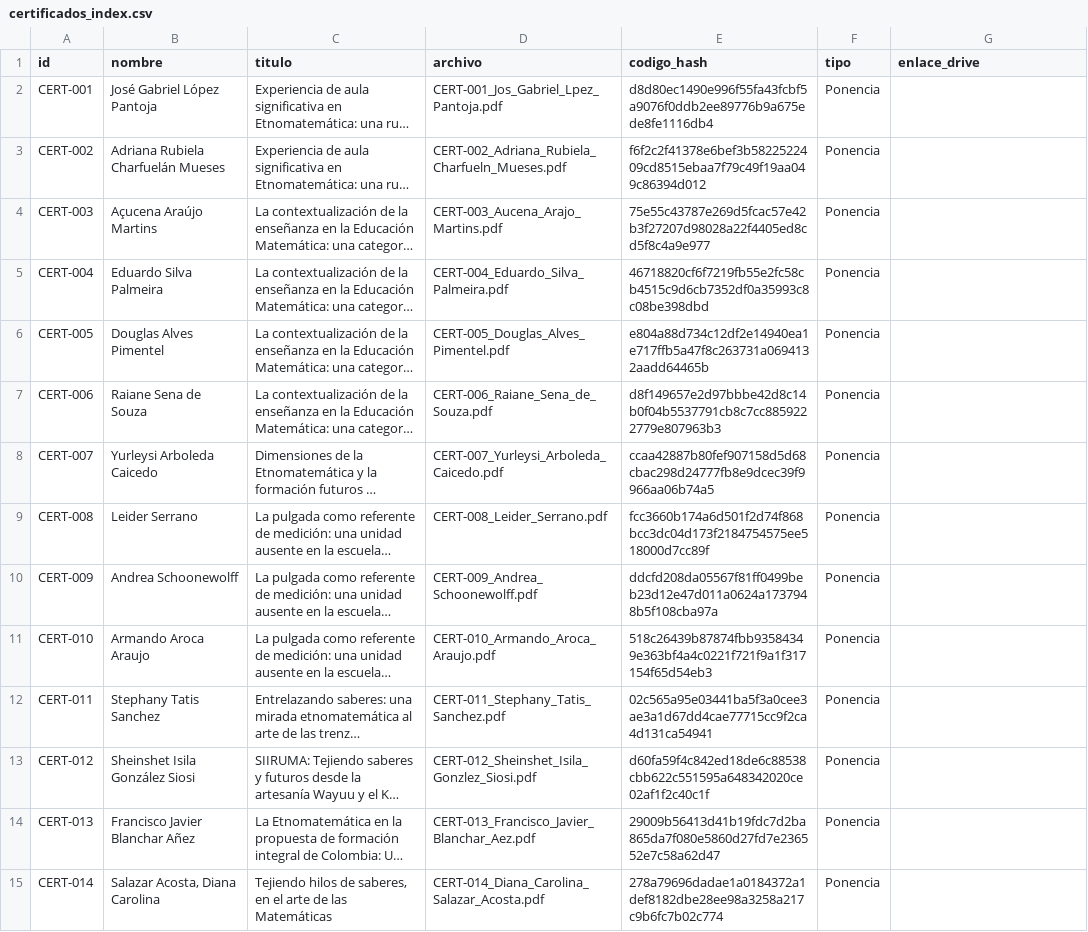
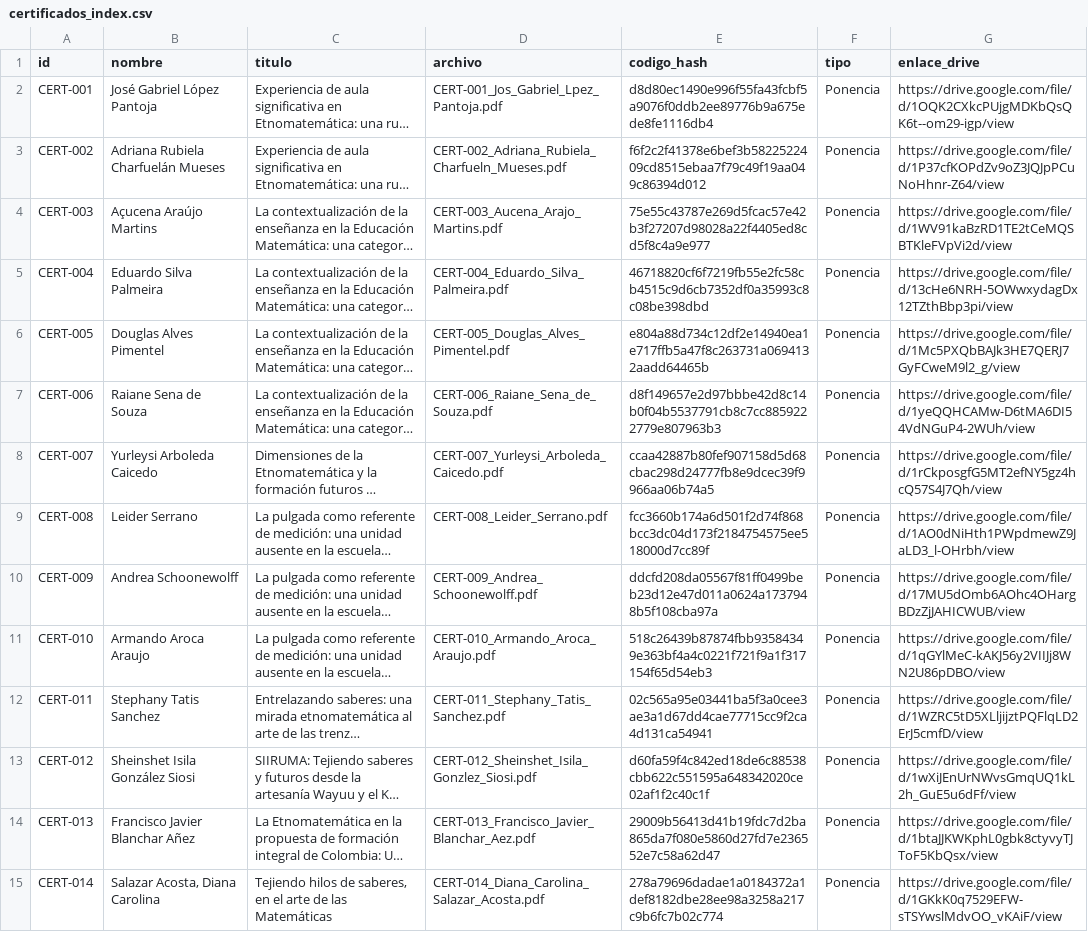
Before and after one commit to daviduribe246-blip/buscador-congreso-etnomatematica, a CSV file: certificados_index.csv, drawn as a sheet; only a part is shown; long unchanged cells end in …; the diff covers the shown part only; the diff names each change by its address in the sheet, - before the commit and + after, or states it on an @@ line.

Commit message:
Add files via upload

```diff
--- a/certificados_index.csv
+++ b/certificados_index.csv
-G2 (enlace_drive): (empty)
+G2 (enlace_drive): https://drive.google.com/file/d/1OQK2CXkcPUjgMDKbQsQK6t--om29-igp/view
-G3 (enlace_drive): (empty)
+G3 (enlace_drive): https://drive.google.com/file/d/1P37cfKOPdZv9oZ3JQJpPCuNoHhnr-Z64/view
-G4 (enlace_drive): (empty)
+G4 (enlace_drive): https://drive.google.com/file/d/1WV91kaBzRD1TE2tCeMQSBTKleFVpVi2d/view
-G5 (enlace_drive): (empty)
+G5 (enlace_drive): https://drive.google.com/file/d/13cHe6NRH-5OWwxydagDx12TZthBbp3pi/view
-G6 (enlace_drive): (empty)
+G6 (enlace_drive): https://drive.google.com/file/d/1Mc5PXQbBAJk3HE7QERJ7GyFCweM9l2_g/view
-G7 (enlace_drive): (empty)
+G7 (enlace_drive): https://drive.google.com/file/d/1yeQQHCAMw-D6tMA6DI54VdNGuP4-2WUh/view
-G8 (enlace_drive): (empty)
+G8 (enlace_drive): https://drive.google.com/file/d/1rCkposgfG5MT2efNY5gz4hcQ57S4J7Qh/view
-G9 (enlace_drive): (empty)
+G9 (enlace_drive): https://drive.google.com/file/d/1AO0dNiHth1PWpdmewZ9JaLD3_l-OHrbh/view
-G10 (enlace_drive): (empty)
+G10 (enlace_drive): https://drive.google.com/file/d/17MU5dOmb6AOhc4OHargBDzZjJAHICWUB/view
-G11 (enlace_drive): (empty)
+G11 (enlace_drive): https://drive.google.com/file/d/1qGYlMeC-kAKJ56y2VIIJj8WN2U86pDBO/view
-G12 (enlace_drive): (empty)
+G12 (enlace_drive): https://drive.google.com/file/d/1WZRC5tD5XLljijztPQFlqLD2ErJ5cmfD/view
-G13 (enlace_drive): (empty)
+G13 (enlace_drive): https://drive.google.com/file/d/1wXiJEnUrNWvsGmqUQ1kL2h_GuE5u6dFf/view
-G14 (enlace_drive): (empty)
+G14 (enlace_drive): https://drive.google.com/file/d/1btaJJKWKphL0gbk8ctyvyTJToF5KbQsx/view
-G15 (enlace_drive): (empty)
+G15 (enlace_drive): https://drive.google.com/file/d/1GKkK0q7529EFW-sTSYwslMdvOO_vKAiF/view
```
Also changed, not shown: 52 edited cells elsewhere in this file.
